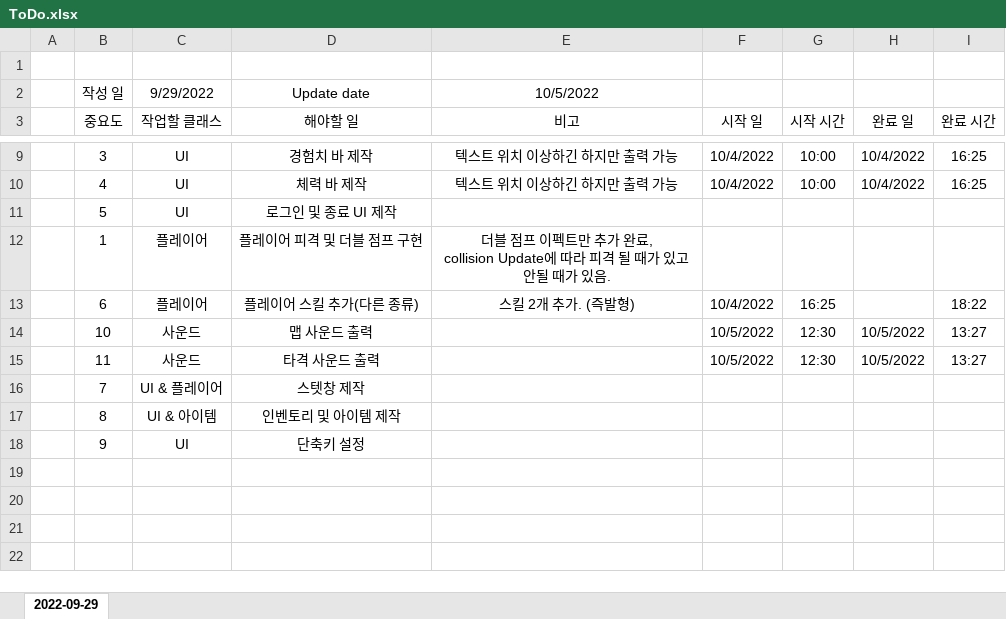
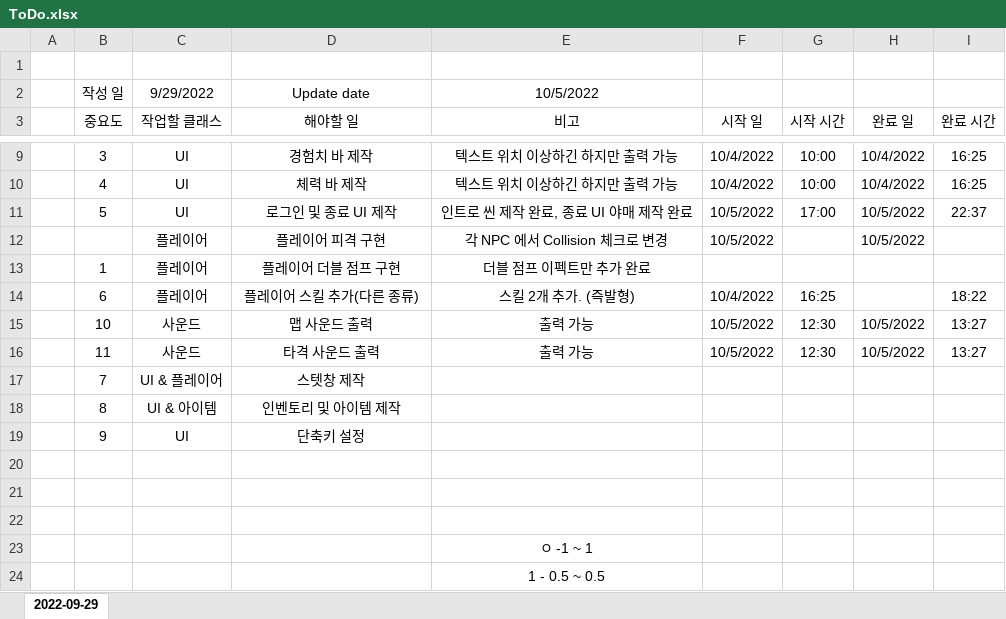
Before and after one commit to ClumsyTurtleWany/Wany_Project, an Excel workbook: DOC/MapleStory/ToDo.xlsx, sheet 2022-09-29, drawn as a sheet; only a part is shown, gaps mark what is left out; values as stored, in another font and other column widths than the file's, no borders; removed rows and columns are numbered as before the commit, all else as after; ↵ is a line break in a cell; the diff names each change by its address in the sheet, - before the commit and + after, or states it on an @@ line.

```diff
--- a/DOC/MapleStory/ToDo.xlsx (sheet 2022-09-29)
+++ b/DOC/MapleStory/ToDo.xlsx (sheet 2022-09-29)
-row 11:  | 5 | UI | 로그인 및 종료 UI 제작
+row 11:  | 5 | UI | 로그인 및 종료 UI 제작 | 인트로 씬 제작 완료, 종료 UI 야매 제작 완료 | 10/5/2022 | 17:00 | 10/5/2022 | 22:37
+row 12:  |  | 플레이어 | 플레이어 피격 구현 | 각 NPC 에서 Collision 체크로 변경 | 10/5/2022 |  | 10/5/2022
-D13 (해야할 일): 플레이어 피격 및 더블 점프 구현
+D13 (해야할 일): 플레이어 더블 점프 구현
-E13 (비고): 더블 점프 이펙트만 추가 완료, ↵ collision Update에 따라 피격 될 때가 있고 안될 때가 있음.
+E13 (비고): 더블 점프 이펙트만 추가 완료
-E15:E16 (비고): (empty)
+E15:E16 (비고): 출력 가능
+row 20: (empty)
+row 21: (empty)
+row 22: (empty)
+row 23:  |  |  |  | ㅇ -1 ~ 1
+row 24:  |  |  |  | 1 - 0.5 ~ 0.5
```
Also changed, not shown: 38 other files.
